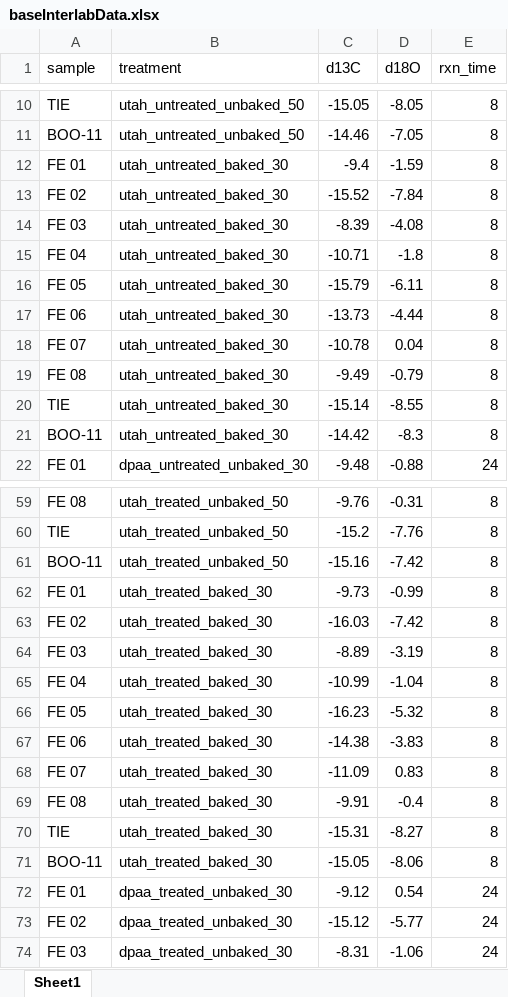
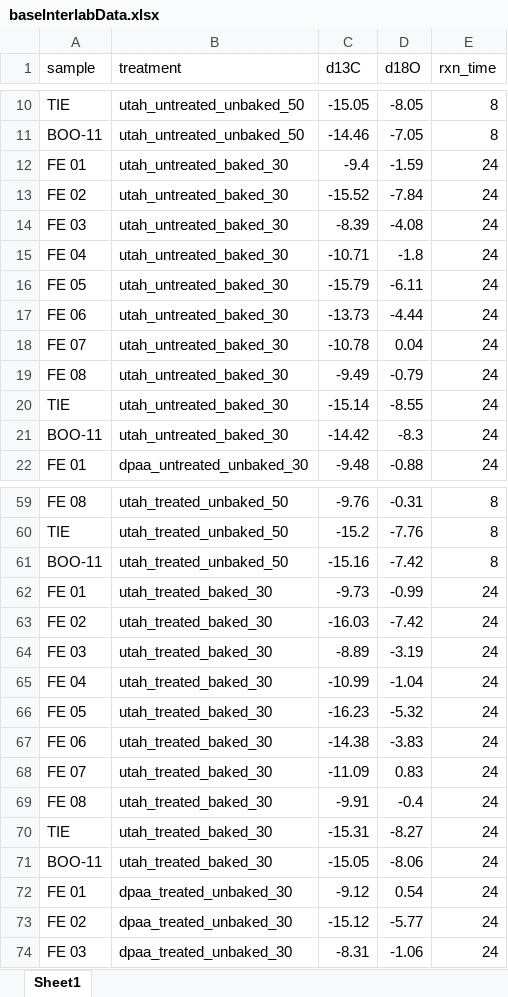
Before and after one commit to SPATIAL-Lab/InterLabCompare, an Excel workbook: data/baseInterlabData.xlsx, sheet Sheet1, drawn as a sheet; only a part is shown, gaps mark what is left out; values as stored, in another font and other column widths than the file's, no borders; the diff names each change by its address in the sheet, - before the commit and + after, or states it on an @@ line.

Commit message:
Updating/correcting base dataframes

```diff
--- a/data/baseInterlabData.xlsx (sheet Sheet1)
+++ b/data/baseInterlabData.xlsx (sheet Sheet1)
-E12:E21 (rxn_time): 8
+E12:E21 (rxn_time): 24
-E62:E71 (rxn_time): 8
+E62:E71 (rxn_time): 24
```
Also changed, not shown: 5 other files.
